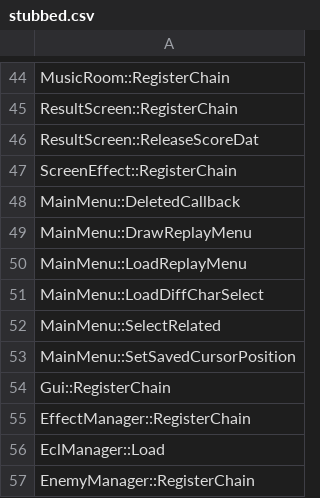
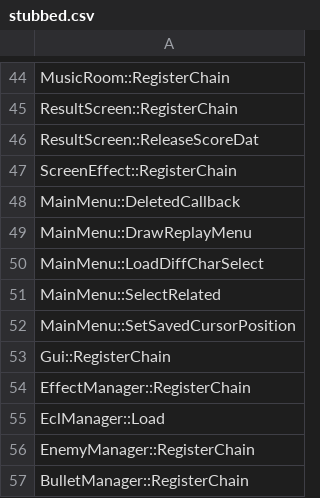
Before and after one commit to izy1sky/th06, a CSV file: config/stubbed.csv, drawn as a sheet; only a part is shown, gaps mark what is left out; the shorter side is filled out with more unchanged rows.

```diff
--- a/config/stubbed.csv
+++ b/config/stubbed.csv
@@ -49,3 +49,2 @@ MainMenu::DeletedCallback
 MainMenu::DrawReplayMenu
-MainMenu::LoadReplayMenu
 MainMenu::LoadDiffCharSelect
```
Also changed, not shown: config/implemented.csv, 1 other file.
